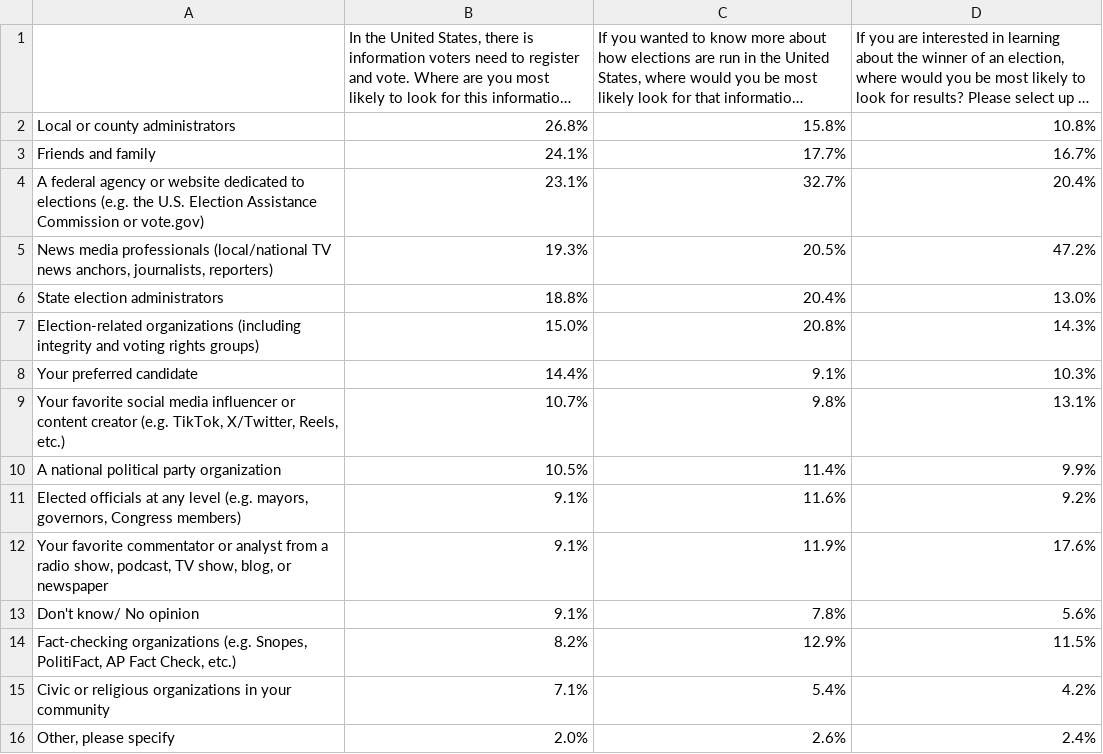
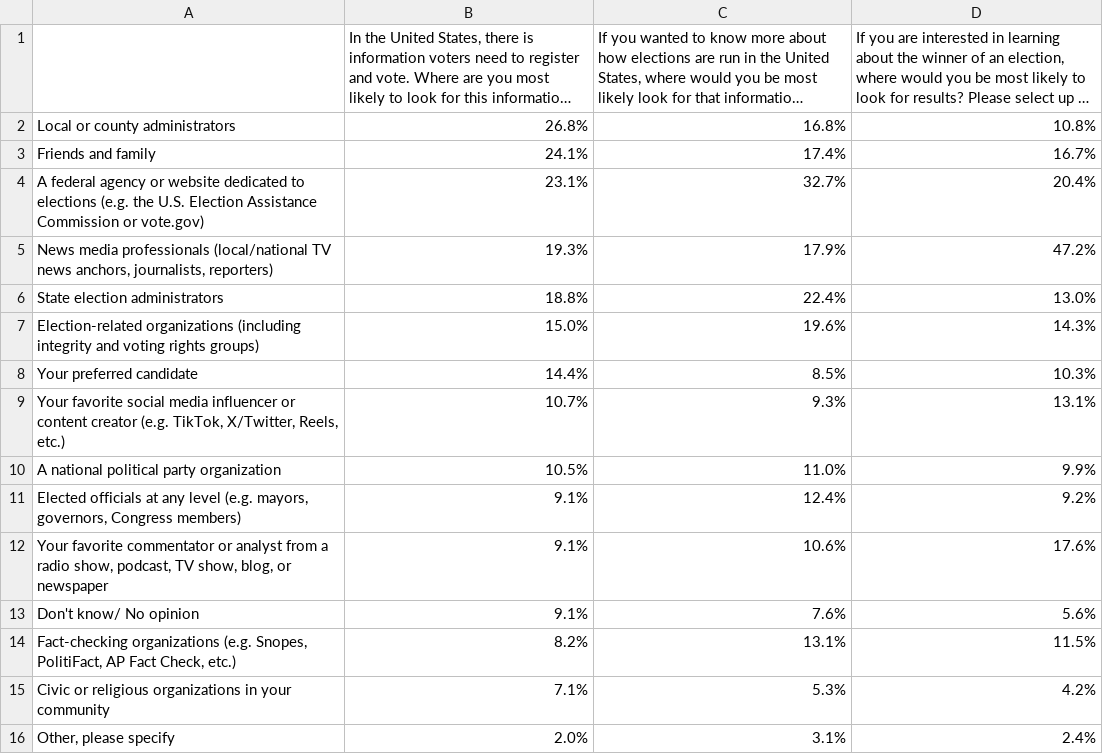
Before and after one commit to Bipartisan-Policy-Center/bpc-election-information-surveys, a CSV file: 2024/charts/info_topthree.csv, drawn as a sheet; long unchanged cells end in …; the diff names each change by its address in the sheet, - before the commit and + after, or states it on an @@ line.

```diff
--- a/2024/charts/info_topthree.csv
+++ b/2024/charts/info_topthree.csv
-C2: 15.8%
+C2: 16.8%
-C3: 17.7%
+C3: 17.4%
-C5: 20.5%
+C5: 17.9%
-C6: 20.4%
+C6: 22.4%
-C7: 20.8%
+C7: 19.6%
-C8: 9.1%
+C8: 8.5%
-C9: 9.8%
+C9: 9.3%
-C10: 11.4%
+C10: 11.0%
-C11: 11.6%
+C11: 12.4%
-C12: 11.9%
+C12: 10.6%
-C13: 7.8%
+C13: 7.6%
-C14: 12.9%
+C14: 13.1%
-C15: 5.4%
+C15: 5.3%
-C16: 2.6%
+C16: 3.1%
```
Also changed, not shown: 2024/processed/BPC4.csv, 2 other files.
